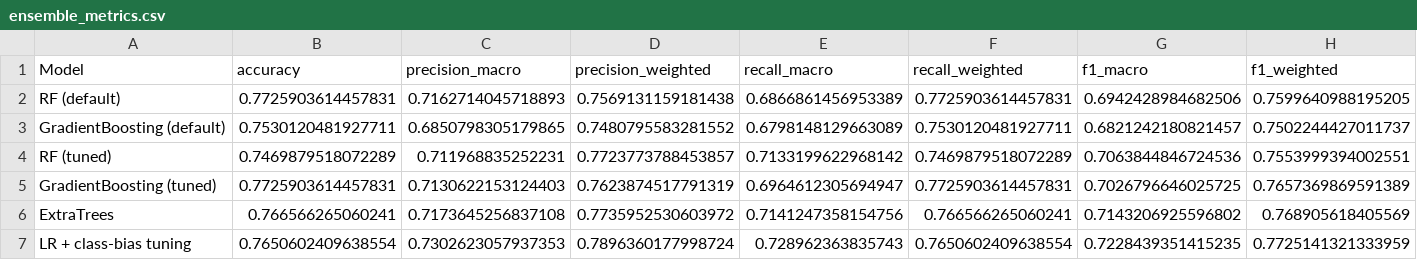
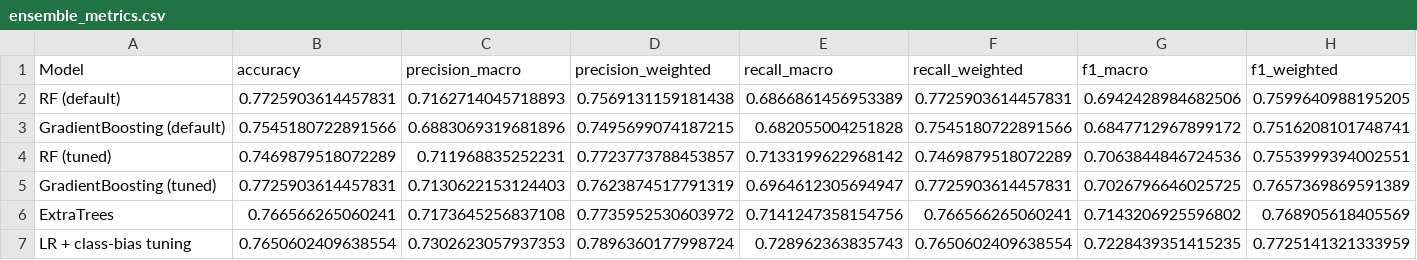
Before and after one commit to pheonix2006/dsaa2011_machine_learning, a CSV file: data/ensemble_metrics.csv, drawn as a sheet.

Commit message:
feat: add neural network exploration and update all analysis outputs
- Add MLP tuning, architecture comparison and learning curve to notebook 06
- Update metrics CSVs and plots across all notebooks
- Update report and presentation with latest results

```diff
--- a/data/ensemble_metrics.csv
+++ b/data/ensemble_metrics.csv
@@ -2,3 +2,3 @@ Model,accuracy,precision_macro,precision_weighted,recall_macro,recall_weighted,f
 RF (default),0.7725903614457831,0.7162714045718893,0.7569131159181438,0.6866861456953389,0.7725903614457831,0.6942428984682506,0.7599640988195205
-GradientBoosting (default),0.7530120481927711,0.6850798305179865,0.7480795583281552,0.6798148129663089,0.7530120481927711,0.6821242180821457,0.7502244427011737
+GradientBoosting (default),0.7545180722891566,0.6883069319681896,0.7495699074187215,0.682055004251828,0.7545180722891566,0.6847712967899172,0.7516208101748741
 RF (tuned),0.7469879518072289,0.711968835252231,0.7723773788453857,0.7133199622968142,0.7469879518072289,0.7063844846724536,0.7553999394002551
```
Also changed, not shown: data/feature_importance_top.csv, 54 other files.
